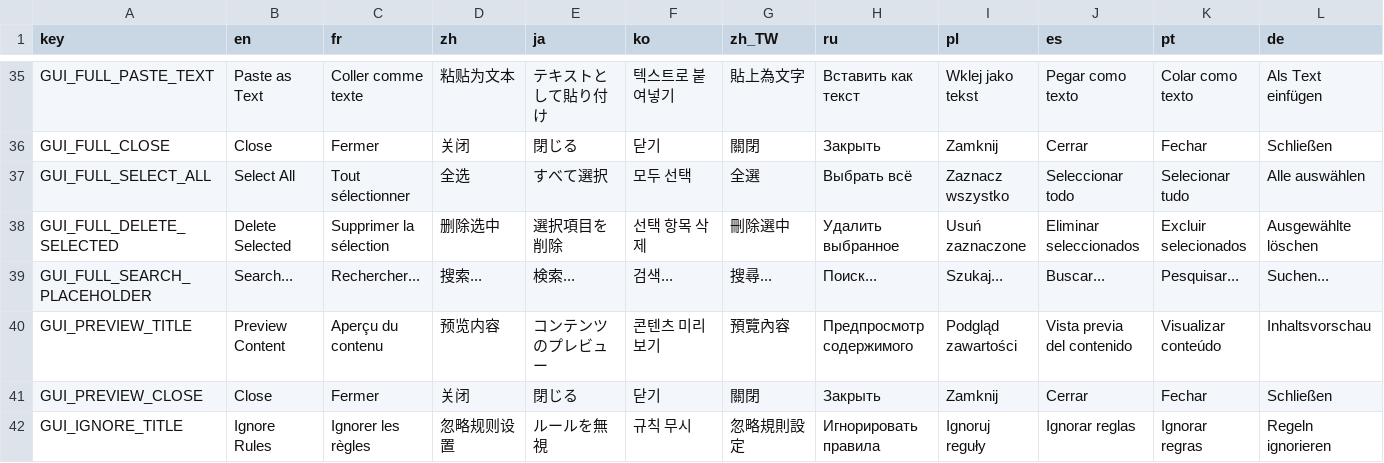
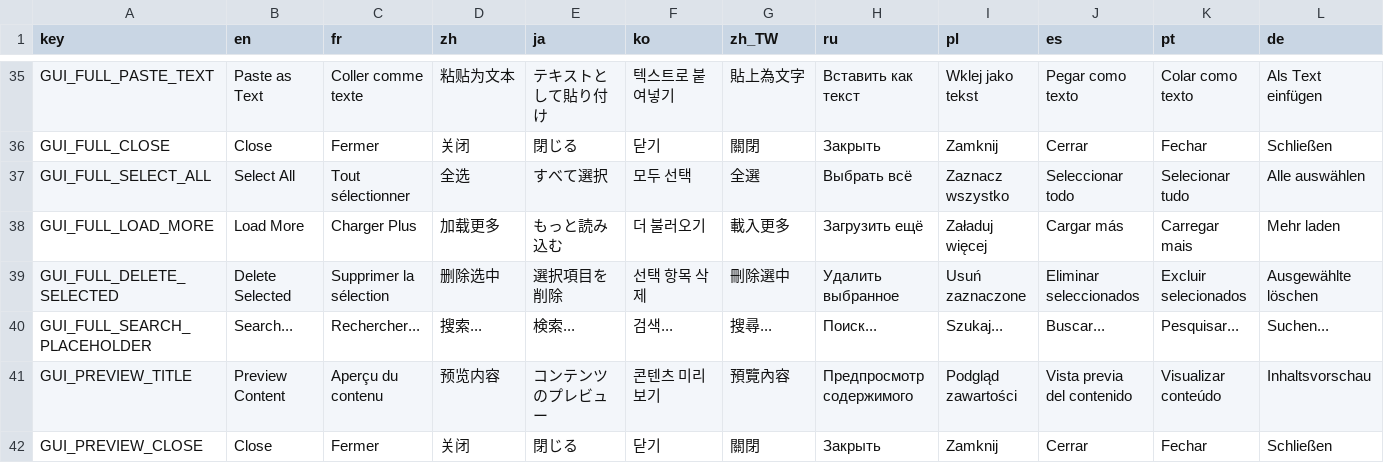
Before and after one commit to CYoJkoY/CapsLock-, a CSV file: lang.csv, drawn as a sheet; only a part is shown, gaps mark what is left out; the shorter side is filled out with more unchanged rows; rows hold the shown columns only; the diff names each change by its address in the sheet, - before the commit and + after, or states it on an @@ line.

Commit message:
✨ feat(history): Add load-more pagination to full history GUI
- Introduce `MAX_FULL_HISTORY_DISPLAY` config option with default of 50 items
- Add "Load More" button to incrementally load additional 50 items on demand
- Refactor `RefreshFullHistoryList()` to filter all items first, then display up to the current limit
- Adjust GUI layout to accommodate the new button and improve spacing
- Add localized "Load More" label across 13 supported languages

```diff
--- a/lang.csv
+++ b/lang.csv
+row 38: GUI_FULL_LOAD_MORE | Load More | Charger Plus | 加载更多 | もっと読み込む | 더 불러오기 | 載入更多 | Загрузить ещё | Załaduj więcej | Cargar más | Carregar mais | Mehr laden
```
Also changed, not shown: 2 other files.
